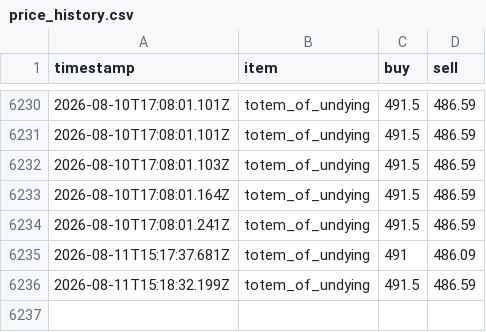
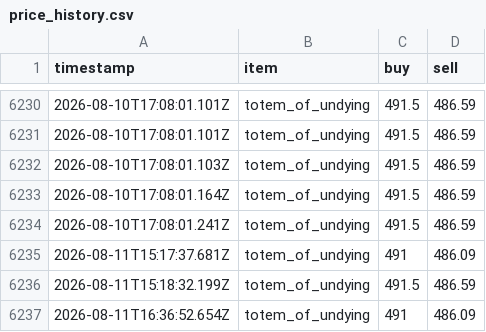
Before and after one commit to RyanYu0118/MCWWS, a CSV file: plugins/Skript/scripts/web/data/price_history.csv, drawn as a sheet; only a part is shown, gaps mark what is left out.

```diff
--- a/plugins/Skript/scripts/web/data/price_history.csv
+++ b/plugins/Skript/scripts/web/data/price_history.csv
@@ -6236 +6236,2 @@ timestamp,item,buy,sell
 2026-08-11T15:18:32.199Z,totem_of_undying,491.5,486.59
+2026-08-11T16:36:52.654Z,totem_of_undying,491,486.09
```
Also changed, not shown: 29 other files.
